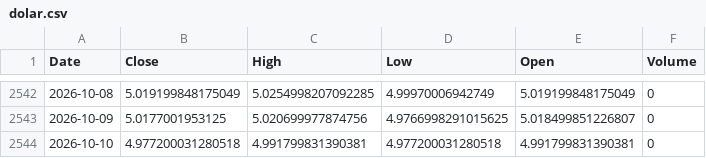
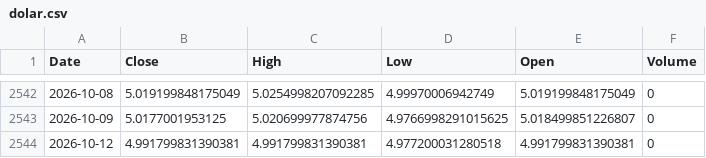
Before and after one commit to leponodobrasil/cotacao-dolar, a CSV file: dolar.csv, drawn as a sheet; only a part is shown, gaps mark what is left out.

```diff
--- a/dolar.csv
+++ b/dolar.csv
@@ -2543,2 +2543,2 @@ Date,Close,High,Low,Open,Volume
 2026-10-09,5.0177001953125,5.020699977874756,4.9766998291015625,5.018499851226807,0
-2026-10-10,4.977200031280518,4.991799831390381,4.977200031280518,4.991799831390381,0
+2026-10-12,4.991799831390381,4.991799831390381,4.977200031280518,4.991799831390381,0
```
